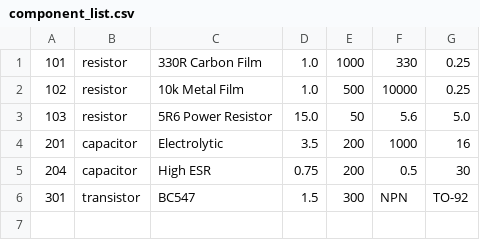
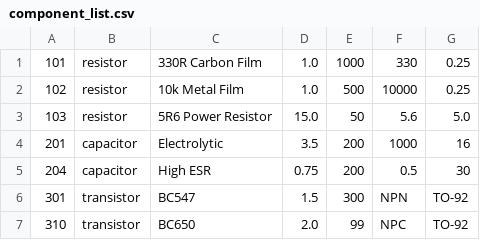
Before and after one commit to SrThePedro/Python-Programing-Project---Electronic-Component-Inventory-System, a CSV file: component_list.csv, drawn as a sheet.

```diff
--- a/component_list.csv
+++ b/component_list.csv
@@ -6 +6,2 @@
 301,transistor,BC547,1.5,300,NPN,TO-92
+310,transistor,BC650,2.0,99,NPC,TO-92
```
Also changed, not shown: 1 other file.
